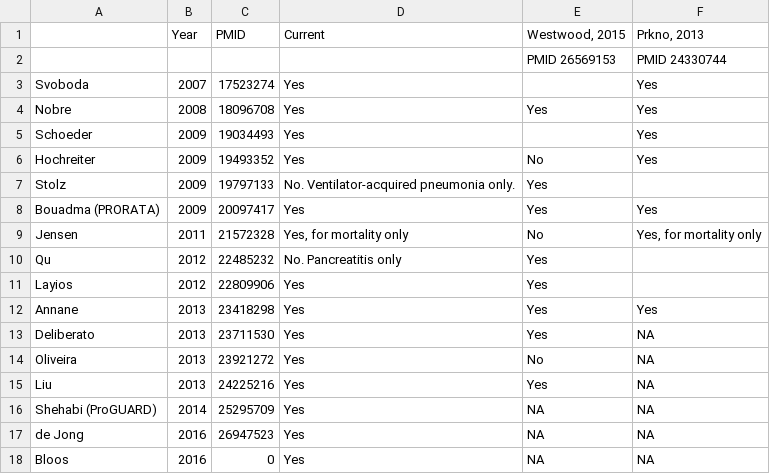
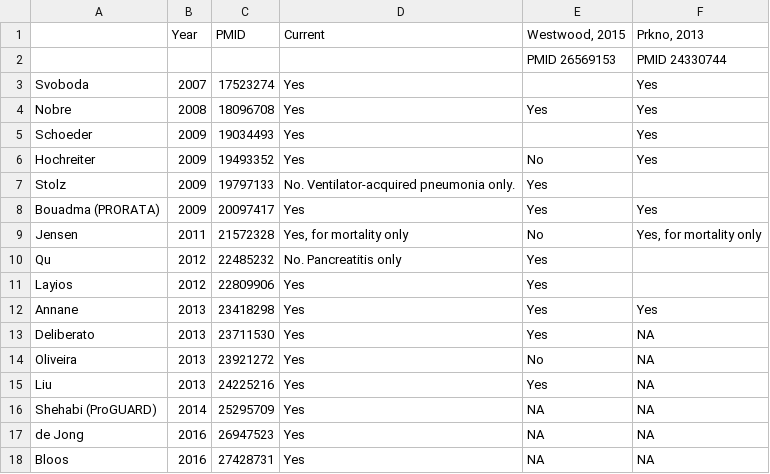
Before and after one commit to openMetaAnalysis/Procalcitonin-guided-therapy-for-patients-with-severe-sepsis-and-septic-shock, a CSV file: reconciliation-tables/Reconciliation of studies.csv, drawn as a sheet.

Commit message:
Update Reconciliation of studies.csv

```diff
--- a/reconciliation-tables/Reconciliation of studies.csv
+++ b/reconciliation-tables/Reconciliation of studies.csv
@@ -17,2 +17,2 @@ Shehabi (ProGUARD),2014,25295709,Yes,NA,NA
 de Jong,           2016,26947523,Yes,NA,NA
-Bloos,             2016,       0,Yes,NA,NA
+Bloos,             2016,27428731,Yes,NA,NA
```
